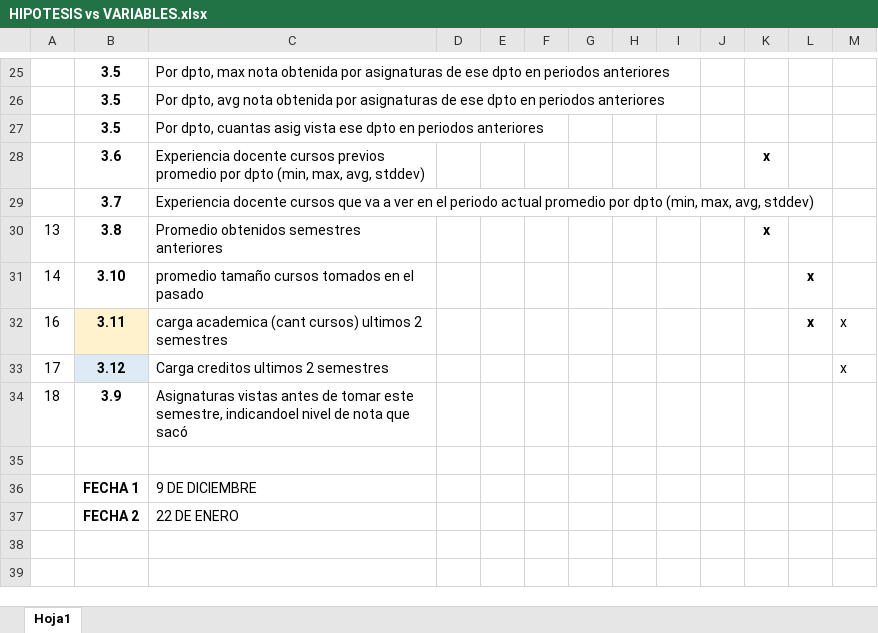
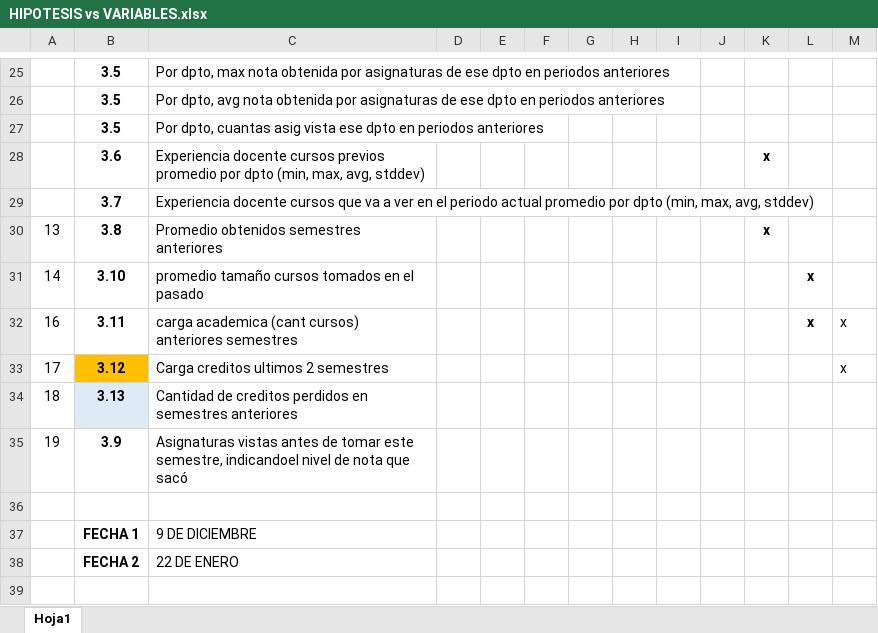
Before and after one commit to jaimereinoso2/UAOPiloto, an Excel workbook: HIPOTESIS vs VARIABLES.xlsx, sheet Hoja1, drawn as a sheet; only a part is shown, gaps mark what is left out; the shorter side is filled out with more unchanged rows; values as stored, in another font and other column widths than the file's, no borders; addresses are those after the commit; the diff names each change by its address in the sheet, - before the commit and + after, or states it on an @@ line.

Commit message:
ya se introdujeron dadtos de carga y creditos semestres anteriores..  y se hizo pruebas tanto con oversampling como downsampling..  y se calcula el ROC-AUC

```diff
--- a/HIPOTESIS vs VARIABLES.xlsx (sheet Hoja1)
+++ b/HIPOTESIS vs VARIABLES.xlsx (sheet Hoja1)
-B32 fill: #FFF2CC
+B32 fill: none
-C32: …(cant cursos) ultimos 2 semestres
+C32: …(cant cursos) anteriores semestres
-B33 fill: #DEEBF7
+B33 fill: #FFC000
+row 34: 18 | 3.13 | Cantidad de creditos perdidos en semestres anteriores
-A35: 18
+A35: 19
```
Also changed, not shown: 2 other files.
